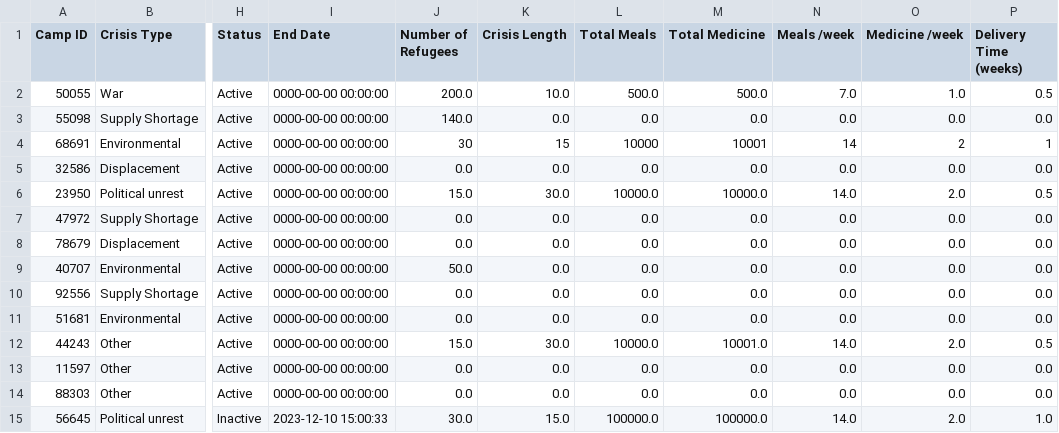
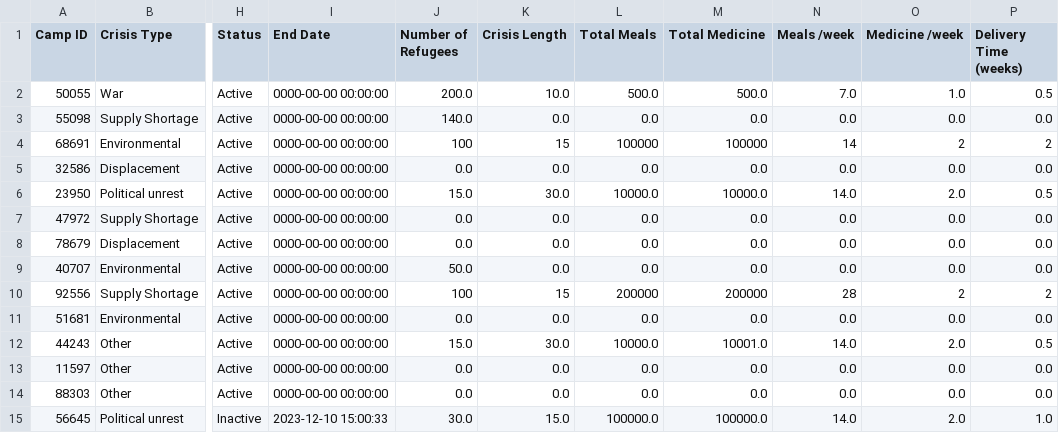
Before and after one commit to sebcarroll/Intro_Prog_UCL_G3, a CSV file: crisis_events.csv, drawn as a sheet; only a part is shown, gaps mark what is left out; the diff names each change by its address in the sheet, - before the commit and + after, or states it on an @@ line.

```diff
--- a/crisis_events.csv
+++ b/crisis_events.csv
-J4 (Number of Refugees): 30
+J4 (Number of Refugees): 100
-L4 (Total Meals): 10000
+L4 (Total Meals): 100000
-M4 (Total Medicine): 10001
+M4 (Total Medicine): 100000
-P4 (Delivery Time (weeks)): 1
+P4 (Delivery Time (weeks)): 2
-J10 (Number of Refugees): 0.0
+J10 (Number of Refugees): 100
-K10 (Crisis Length): 0.0
+K10 (Crisis Length): 15
-L10 (Total Meals): 0.0
+L10 (Total Meals): 200000
-M10 (Total Medicine): 0.0
+M10 (Total Medicine): 200000
-N10 (Meals /week): 0.0
+N10 (Meals /week): 28
-O10 (Medicine /week): 0.0
+O10 (Medicine /week): 2
-P10 (Delivery Time (weeks)): 0.0
+P10 (Delivery Time (weeks)): 2
```
Also changed, not shown: 1 other file.
